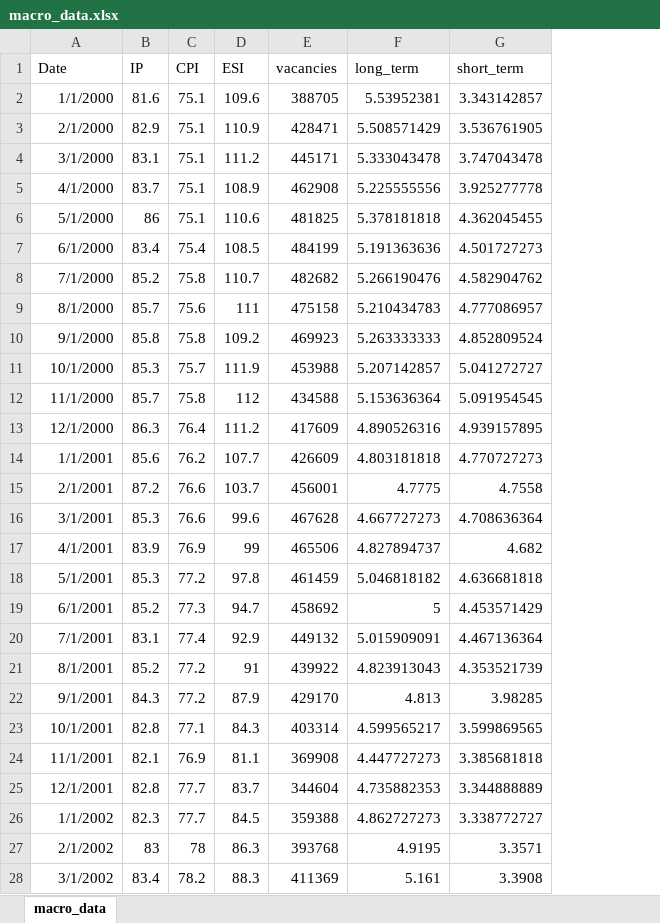
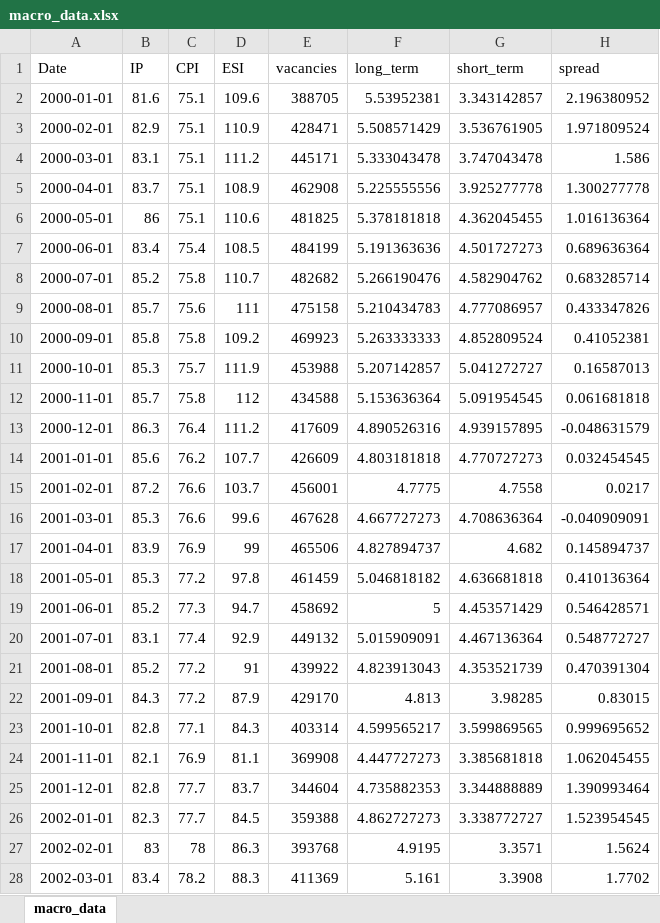
Before and after one commit to lena-will/master-thesis, an Excel workbook: data/macro_data.xlsx, sheet macro_data, drawn as a sheet; only a part is shown; values as stored, in another font and other column widths than the file's, no borders; the diff covers the shown part only; the diff names each change by its address in the sheet, - before the commit and + after, or states it on an @@ line.

```diff
--- a/data/macro_data.xlsx (sheet macro_data)
+++ b/data/macro_data.xlsx (sheet macro_data)
+column H (spread), rows 2-28: 2.196380952 | 1.971809524 | 1.586 | 1.300277778 | 1.016136364 | 0.689636364 | 0.683285714 | 0.433347826 | 0.41052381 | 0.16587013 | 0.061681818 | -0.048631579 | 0.032454545 | 0.0217 | -0.040909091 | 0.145894737 | 0.410136364 | 0.546428571 | 0.548772727 | 0.470391304 | 0.83015 | 0.999695652 | 1.062045455 | 1.390993464 | 1.523954545 | 1.5624 | 1.7702
-A2 (Date): 1/1/2000
+A2 (Date): 2000-01-01
-A3 (Date): 2/1/2000
+A3 (Date): 2000-02-01
-A4 (Date): 3/1/2000
+A4 (Date): 2000-03-01
-A5 (Date): 4/1/2000
+A5 (Date): 2000-04-01
-A6 (Date): 5/1/2000
+A6 (Date): 2000-05-01
-A7 (Date): 6/1/2000
+A7 (Date): 2000-06-01
-A8 (Date): 7/1/2000
+A8 (Date): 2000-07-01
-A9 (Date): 8/1/2000
+A9 (Date): 2000-08-01
-A10 (Date): 9/1/2000
+A10 (Date): 2000-09-01
-A11 (Date): 10/1/2000
+A11 (Date): 2000-10-01
-A12 (Date): 11/1/2000
+A12 (Date): 2000-11-01
-A13 (Date): 12/1/2000
+A13 (Date): 2000-12-01
-A14 (Date): 1/1/2001
+A14 (Date): 2001-01-01
-A15 (Date): 2/1/2001
+A15 (Date): 2001-02-01
-A16 (Date): 3/1/2001
+A16 (Date): 2001-03-01
-A17 (Date): 4/1/2001
+A17 (Date): 2001-04-01
-A18 (Date): 5/1/2001
+A18 (Date): 2001-05-01
-A19 (Date): 6/1/2001
+A19 (Date): 2001-06-01
-A20 (Date): 7/1/2001
+A20 (Date): 2001-07-01
-A21 (Date): 8/1/2001
+A21 (Date): 2001-08-01
-A22 (Date): 9/1/2001
+A22 (Date): 2001-09-01
-A23 (Date): 10/1/2001
+A23 (Date): 2001-10-01
-A24 (Date): 11/1/2001
+A24 (Date): 2001-11-01
-A25 (Date): 12/1/2001
+A25 (Date): 2001-12-01
-A26 (Date): 1/1/2002
+A26 (Date): 2002-01-01
-A27 (Date): 2/1/2002
+A27 (Date): 2002-02-01
-A28 (Date): 3/1/2002
+A28 (Date): 2002-03-01
```
Also changed, not shown: 268 edited cells elsewhere in this sheet, 5 other files.
